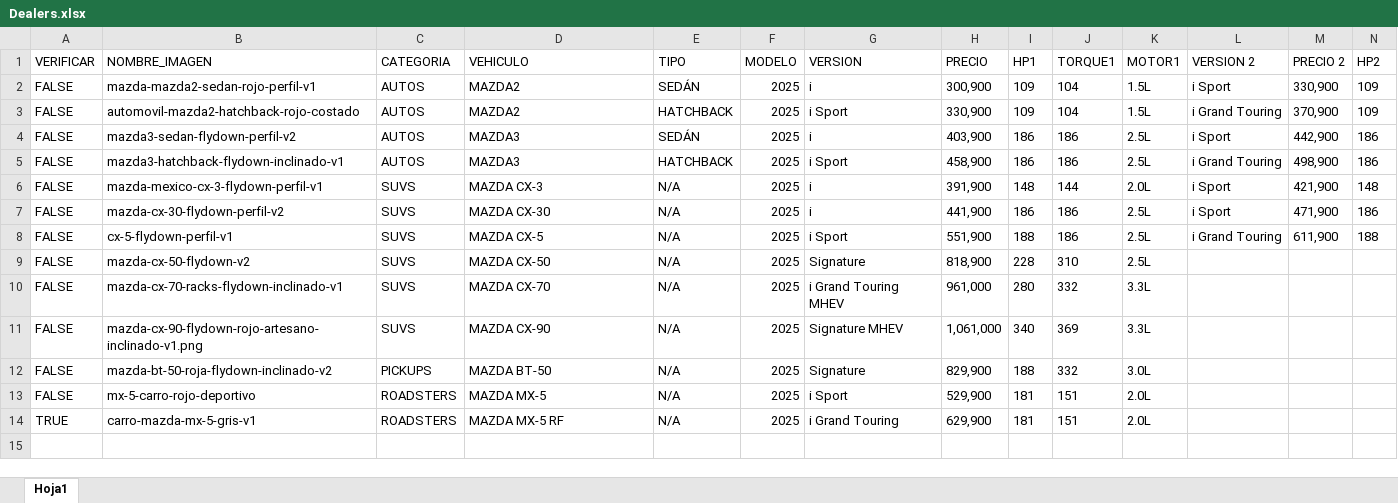
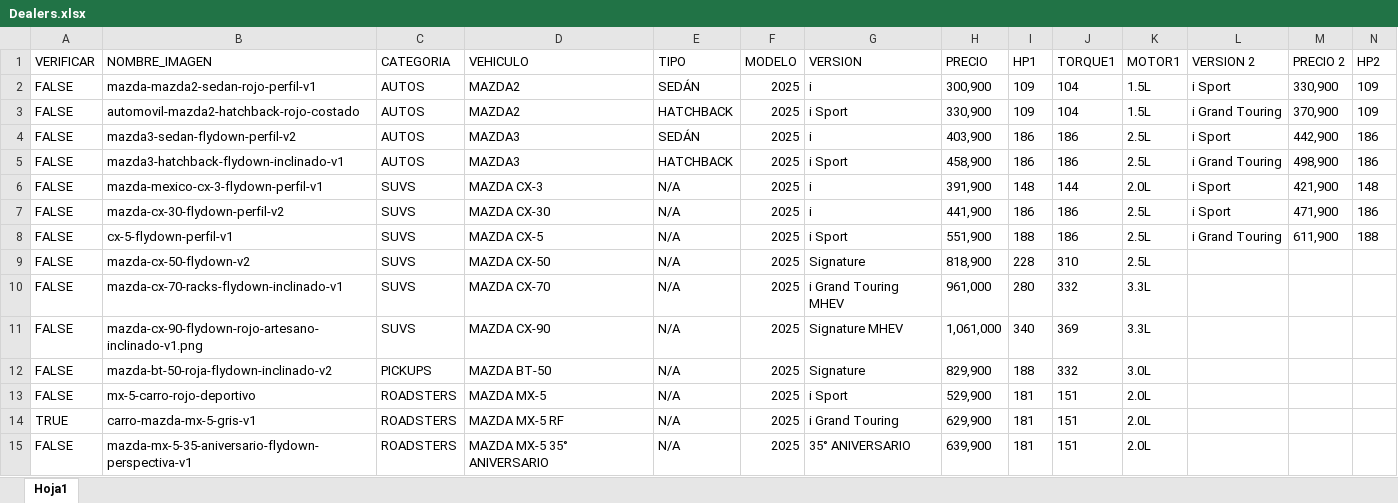
Before and after one commit to Mvelasco-git/ReviewSliders, an Excel workbook: Revisión-Precios-API/Dealers.xlsx, sheet Hoja1, drawn as a sheet; only a part is shown; values as stored, in another font and other column widths than the file's, no borders; rows hold the shown columns only; the diff names each change by its address in the sheet, - before the commit and + after, or states it on an @@ line.

```diff
--- a/Revisión-Precios-API/Dealers.xlsx (sheet Hoja1)
+++ b/Revisión-Precios-API/Dealers.xlsx (sheet Hoja1)
+row 15: FALSE | mazda-mx-5-35-aniversario-flydown-perspectiva-v1 | ROADSTERS | MAZDA MX-5 35° ANIVERSARIO | N/A | 2025 | 35° ANIVERSARIO | 639,900 | 181 | 151 | 2.0L
```
Also changed, not shown: 4 other files.
